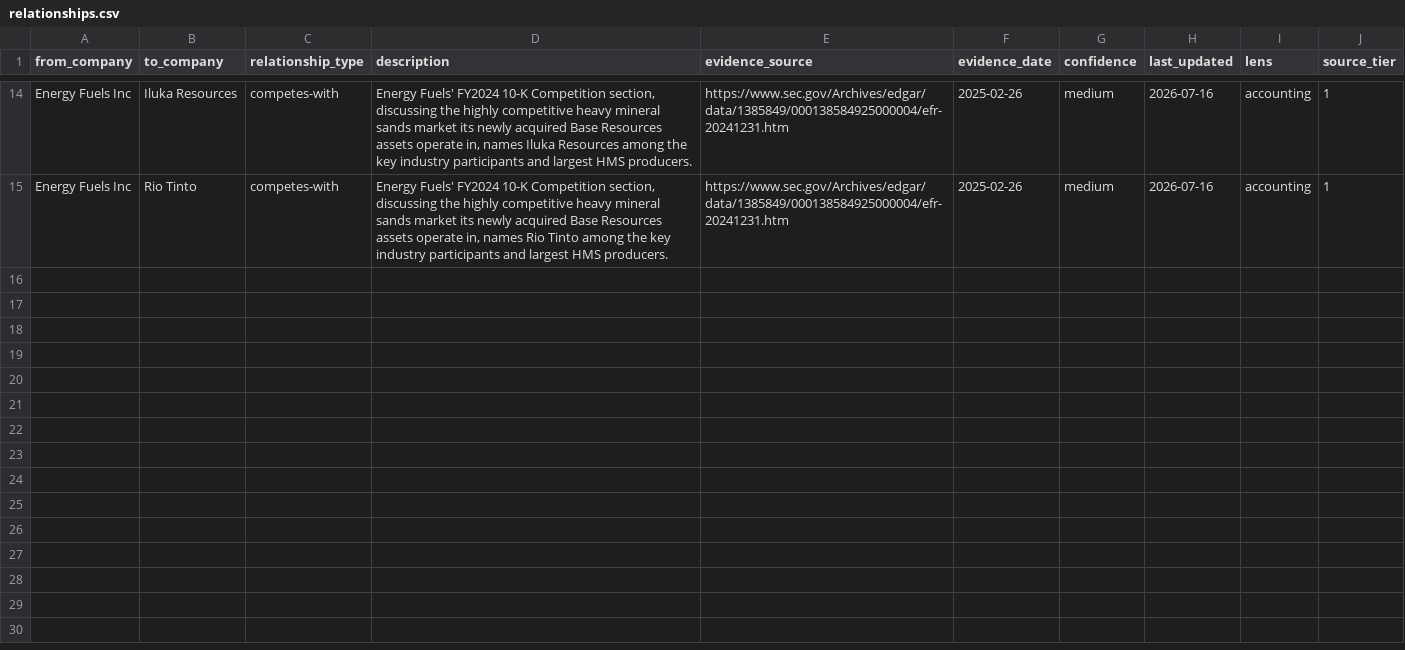
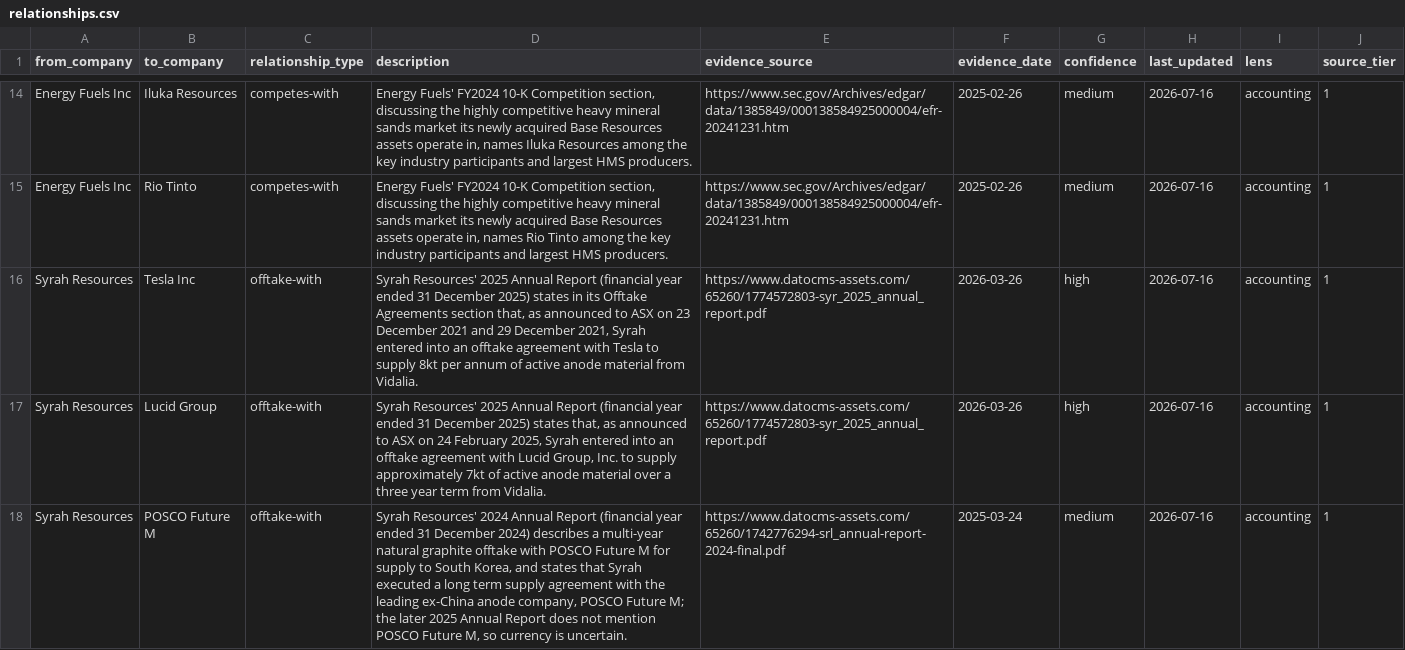
Before and after one commit to Skeeter-spec/keystone, a CSV file: projects/02-critical-minerals/data/relationships.csv, drawn as a sheet; only a part is shown, gaps mark what is left out; the diff names each change by its address in the sheet, - before the commit and + after, or states it on an @@ line.

```diff
--- a/projects/02-critical-minerals/data/relationships.csv
+++ b/projects/02-critical-minerals/data/relationships.csv
+row 16: Syrah Resources | Tesla Inc | offtake-with | Syrah Resources' 2025 Annual Report (financial year ended 31 December 2025) states in its Offtake Agreements section that, as announced to ASX on 23 December 2021 and 29 December 2021, Syrah entered into an offtake agreement with Tesla to supply 8kt per annum of active anode material from Vidalia. | https://www.datocms-assets.com/65260/1774572803-syr_2025_annual_report.pdf | 2026-03-26 | high | 2026-07-16 | accounting | 1
+row 17: Syrah Resources | Lucid Group | offtake-with | Syrah Resources' 2025 Annual Report (financial year ended 31 December 2025) states that, as announced to ASX on 24 February 2025, Syrah entered into an offtake agreement with Lucid Group, Inc. to supply approximately 7kt of active anode material over a three year term from Vidalia. | https://www.datocms-assets.com/65260/1774572803-syr_2025_annual_report.pdf | 2026-03-26 | high | 2026-07-16 | accounting | 1
+row 18: Syrah Resources | POSCO Future M | offtake-with | Syrah Resources' 2024 Annual Report (financial year ended 31 December 2024) describes a multi-year natural graphite offtake with POSCO Future M for supply to South Korea, and states that Syrah executed a long term supply agreement with the leading ex-China anode company, POSCO Future M; the later 2025 Annual Report does not mention POSCO Future M, so currency is uncertain. | https://www.datocms-assets.com/65260/1742776294-srl_annual-report-2024-final.pdf | 2025-03-24 | medium | 2026-07-16 | accounting | 1
```
Also changed, not shown: 4 other files.
